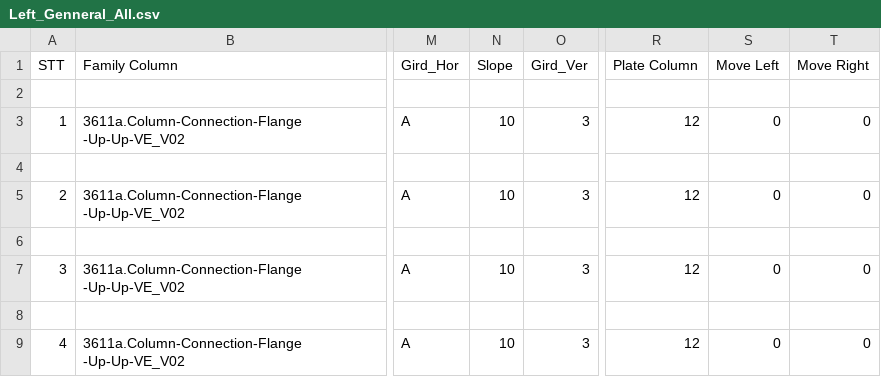
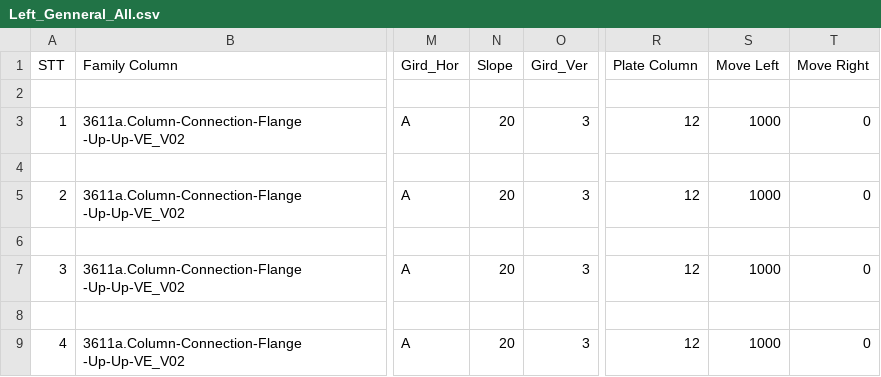
Before and after one commit to nhuannguyen1/pyRevitnvn, a CSV file: PySteelFraming.tab/TestCode.panel/TestDataToExcel.pushbutton/Data_CSV/Left_Genneral_All.csv, drawn as a sheet; only a part is shown, gaps mark what is left out; the diff names each change by its address in the sheet, - before the commit and + after, or states it on an @@ line.

```diff
--- a/PySteelFraming.tab/TestCode.panel/TestDataToExcel.pushbutton/Data_CSV/Left_Genneral_All.csv
+++ b/PySteelFraming.tab/TestCode.panel/TestDataToExcel.pushbutton/Data_CSV/Left_Genneral_All.csv
-N3 (Slope): 10
+N3 (Slope): 20
-S3 (Move Left): 0
+S3 (Move Left): 1000
-N5 (Slope): 10
+N5 (Slope): 20
-S5 (Move Left): 0
+S5 (Move Left): 1000
-N7 (Slope): 10
+N7 (Slope): 20
-S7 (Move Left): 0
+S7 (Move Left): 1000
-N9 (Slope): 10
+N9 (Slope): 20
-S9 (Move Left): 0
+S9 (Move Left): 1000
```
Also changed, not shown: 3 other files.
